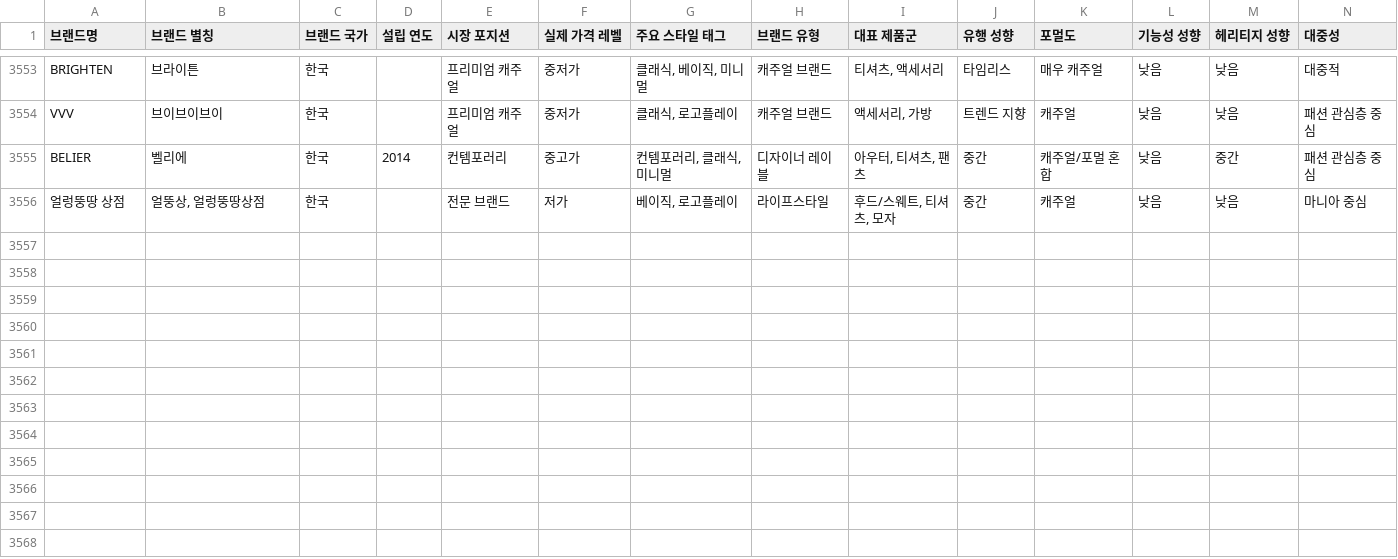
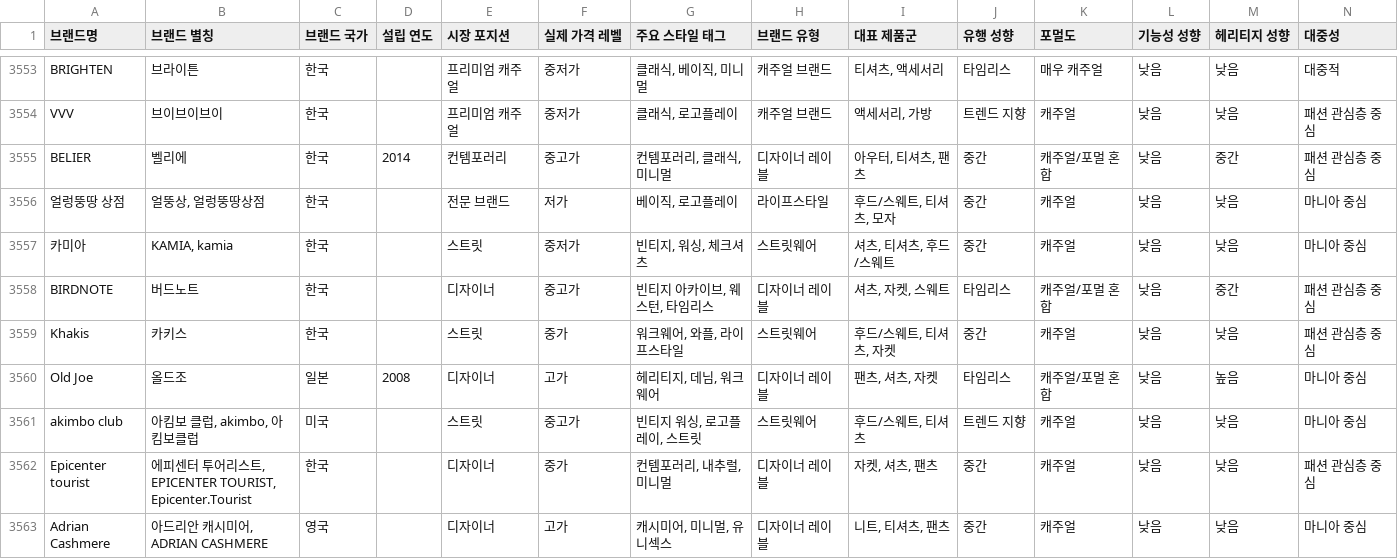
Before and after one commit to idcmyidok/wardrobe-fit, a CSV file: data/brands/brand-master.csv, drawn as a sheet; only a part is shown, gaps mark what is left out; rows hold the shown columns only; the diff names each change by its address in the sheet, - before the commit and + after, or states it on an @@ line.

```diff
--- a/data/brands/brand-master.csv
+++ b/data/brands/brand-master.csv
+row 3557: 카미아 | KAMIA, kamia | 한국 |  | 스트릿 | 중저가 | 빈티지, 워싱, 체크셔츠 | 스트릿웨어 | 셔츠, 티셔츠, 후드/스웨트 | 중간 | 캐주얼 | 낮음 | 낮음 | 마니아 중심
+row 3558: BIRDNOTE | 버드노트 | 한국 |  | 디자이너 | 중고가 | 빈티지 아카이브, 웨스턴, 타임리스 | 디자이너 레이블 | 셔츠, 자켓, 스웨트 | 타임리스 | 캐주얼/포멀 혼합 | 낮음 | 중간 | 패션 관심층 중심
+row 3559: Khakis | 카키스 | 한국 |  | 스트릿 | 중가 | 워크웨어, 와플, 라이프스타일 | 스트릿웨어 | 후드/스웨트, 티셔츠, 자켓 | 중간 | 캐주얼 | 낮음 | 낮음 | 패션 관심층 중심
+row 3560: Old Joe | 올드조 | 일본 | 2008 | 디자이너 | 고가 | 헤리티지, 데님, 워크웨어 | 디자이너 레이블 | 팬츠, 셔츠, 자켓 | 타임리스 | 캐주얼/포멀 혼합 | 낮음 | 높음 | 마니아 중심
+row 3561: akimbo club | 아킴보 클럽, akimbo, 아킴보클럽 | 미국 |  | 스트릿 | 중고가 | 빈티지 워싱, 로고플레이, 스트릿 | 스트릿웨어 | 후드/스웨트, 티셔츠 | 트렌드 지향 | 캐주얼 | 낮음 | 낮음 | 마니아 중심
+row 3562: Epicenter tourist | 에피센터 투어리스트, EPICENTER TOURIST, Epicenter.Tourist | 한국 |  | 디자이너 | 중가 | 컨템포러리, 내추럴, 미니멀 | 디자이너 레이블 | 자켓, 셔츠, 팬츠 | 중간 | 캐주얼 | 낮음 | 낮음 | 패션 관심층 중심
+row 3563: Adrian Cashmere | 아드리안 캐시미어, ADRIAN CASHMERE | 영국 |  | 디자이너 | 고가 | 캐시미어, 미니멀, 유니섹스 | 디자이너 레이블 | 니트, 티셔츠, 팬츠 | 중간 | 캐주얼 | 낮음 | 낮음 | 마니아 중심
```
Also changed, not shown: 1 other file.
